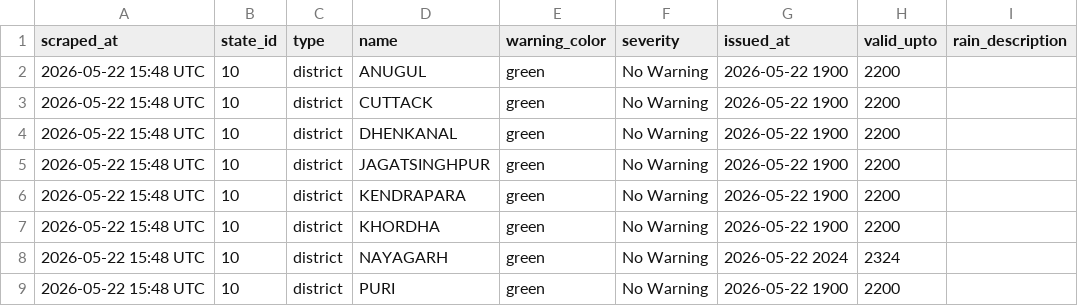
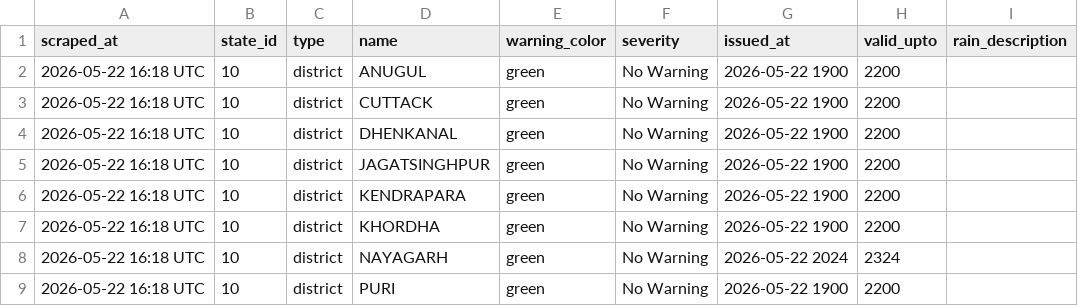
Before and after one commit to tpcodlweatherbulletin-lang/imd-scraper-b, a CSV file: data/district_warnings_latest.csv, drawn as a sheet; only a part is shown; the diff names each change by its address in the sheet, - before the commit and + after, or states it on an @@ line.

```diff
--- a/data/district_warnings_latest.csv
+++ b/data/district_warnings_latest.csv
-A2:A9 (scraped_at): 2026-05-22 15:48 UTC
+A2:A9 (scraped_at): 2026-05-22 16:18 UTC
```
